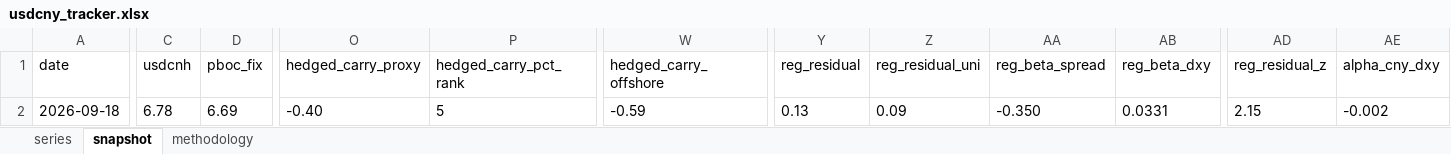
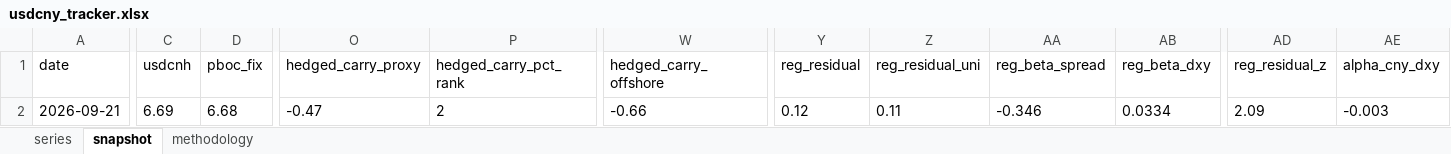
Before and after one commit to erickviann1-dev/usdcny-tracker, an Excel workbook: docs/usdcny_tracker.xlsx, sheet snapshot, drawn as a sheet; only a part is shown, gaps mark what is left out; values as stored, in another font and other column widths than the file's, no borders; the diff covers the shown part only; the diff names each change by its address in the sheet, - before the commit and + after, or states it on an @@ line.

```diff
--- a/docs/usdcny_tracker.xlsx (sheet snapshot)
+++ b/docs/usdcny_tracker.xlsx (sheet snapshot)
-A2 (date): 2026-09-18
+A2 (date): 2026-09-21
-C2 (usdcnh): 6.78
+C2 (usdcnh): 6.69
-D2 (pboc_fix): 6.69
+D2 (pboc_fix): 6.68
-O2 (hedged_carry_proxy): -0.40
+O2 (hedged_carry_proxy): -0.47
-P2 (hedged_carry_pct_rank): 5
+P2 (hedged_carry_pct_rank): 2
-W2 (hedged_carry_offshore): -0.59
+W2 (hedged_carry_offshore): -0.66
-Y2 (reg_residual): 0.13
+Y2 (reg_residual): 0.12
-Z2 (reg_residual_uni): 0.09
+Z2 (reg_residual_uni): 0.11
-AA2 (reg_beta_spread): -0.350
+AA2 (reg_beta_spread): -0.346
-AB2 (reg_beta_dxy): 0.0331
+AB2 (reg_beta_dxy): 0.0334
-AD2 (reg_residual_z): 2.15
+AD2 (reg_residual_z): 2.09
-AE2 (alpha_cny_dxy): -0.002
+AE2 (alpha_cny_dxy): -0.003
```
Also changed, not shown: 6 edited cells elsewhere in this sheet, sheet series, 3 other files.
